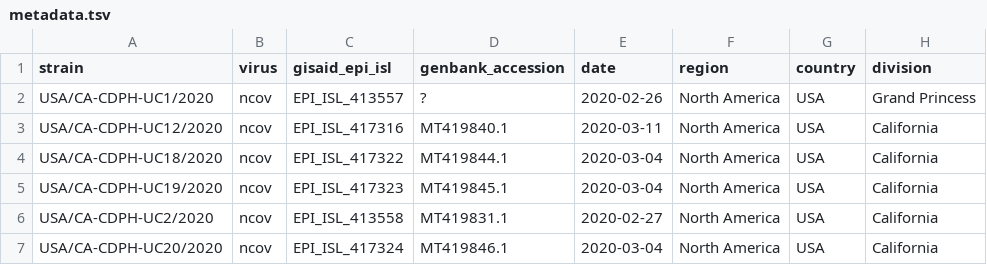
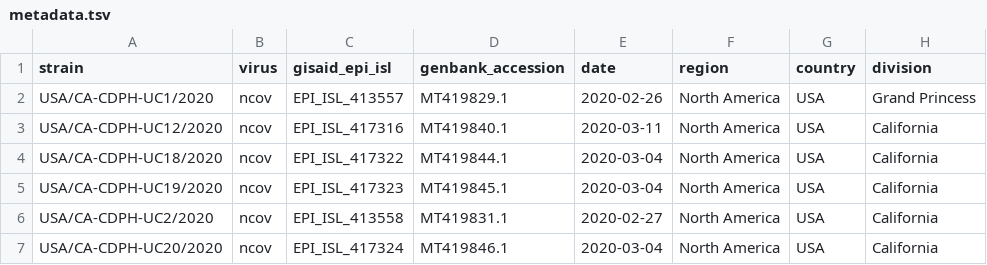
Before and after one commit to blab/ncov-cryptic-transmission, a TSV file: data/metadata.tsv, drawn as a sheet; only a part is shown; the diff names each change by its address in the sheet, - before the commit and + after, or states it on an @@ line.

Commit message:
Add potential GenBank accession
Most likely the correct GenBank accession, but there is a difference
in the collection date. Here it's listed as 2020-02-26 but it's listed
as 2020-02-28 on https://www.ncbi.nlm.nih.gov/nuccore/1836444677.

```diff
--- a/data/metadata.tsv
+++ b/data/metadata.tsv
-D2 (genbank_accession): ?
+D2 (genbank_accession): MT419829.1
```
